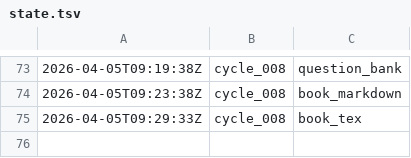
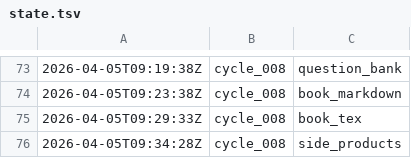
Before and after one commit to lachlanchen/LazyEarn, a TSV file: references/wealth-engine/state.tsv, drawn as a sheet; only a part is shown, gaps mark what is left out.

Commit message:
wealth refinery: cycle_008 round 06 readme_sync

```diff
--- a/references/wealth-engine/state.tsv
+++ b/references/wealth-engine/state.tsv
@@ -75 +75,2 @@
 2026-04-05T09:29:33Z	cycle_008	book_tex
+2026-04-05T09:34:28Z	cycle_008	side_products
```
Also changed, not shown: 4 other files.
